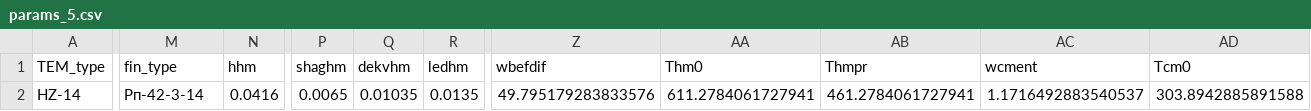
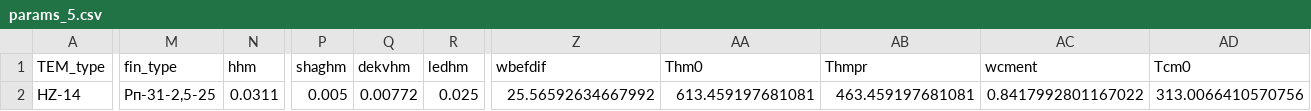
Before and after one commit to Roman-Golubev/basic_RL_model_mlops_3, a CSV file: artifacts/data_input/params_5.csv, drawn as a sheet; only a part is shown, gaps mark what is left out; the diff covers the shown part only; the diff names each change by its address in the sheet, - before the commit and + after, or states it on an @@ line.

```diff
--- a/artifacts/data_input/params_5.csv
+++ b/artifacts/data_input/params_5.csv
-M2 (fin_type): Рп-42-3-14
+M2 (fin_type): Рп-31-2,5-25
-N2 (hhm): 0.0416
+N2 (hhm): 0.0311
-P2 (shaghm): 0.0065
+P2 (shaghm): 0.005
-Q2 (dekvhm): 0.01035
+Q2 (dekvhm): 0.00772
-R2 (ledhm): 0.0135
+R2 (ledhm): 0.025
-Z2 (wbefdif): 49.795179283833576
+Z2 (wbefdif): 25.56592634667992
-AA2 (Thm0): 611.2784061727941
+AA2 (Thm0): 613.459197681081
-AB2 (Thmpr): 461.2784061727941
+AB2 (Thmpr): 463.459197681081
-AC2 (wcment): 1.1716492883540537
+AC2 (wcment): 0.8417992801167022
-AD2 (Tcm0): 303.8942885891588
+AD2 (Tcm0): 313.0066410570756
```
Also changed, not shown: 8 edited cells elsewhere in this file, artifacts/data_input/params_1.csv, artifacts/data_input/params_2.csv, 10 other files.
